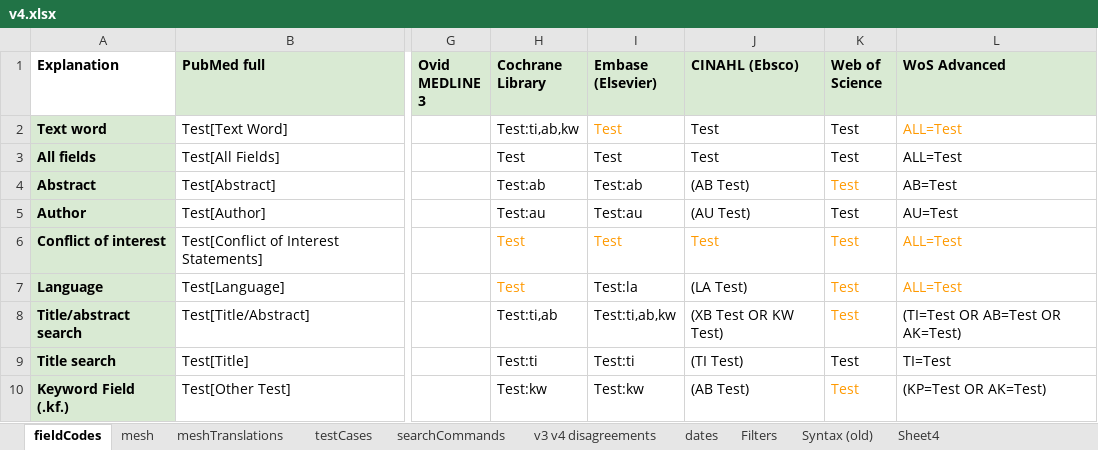
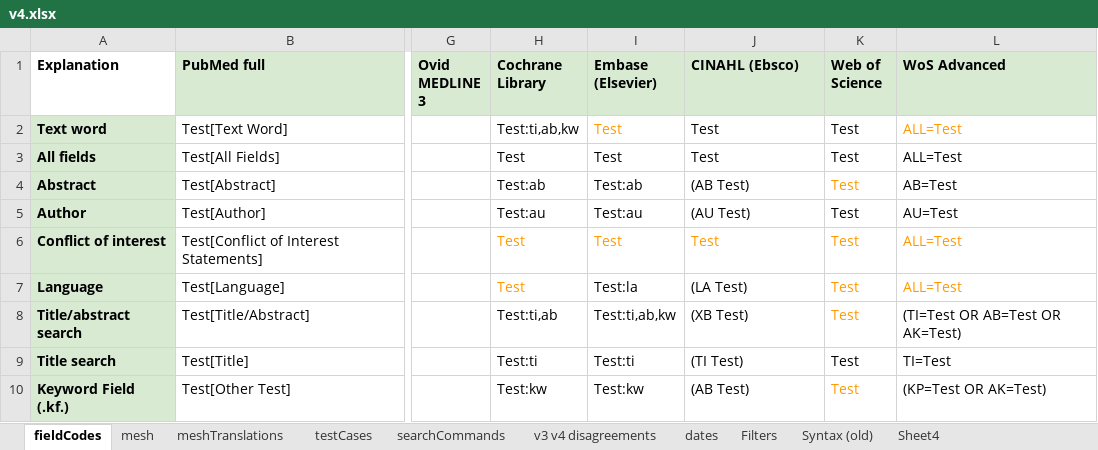
Before and after one commit to IEBH/sra-polyglot, an Excel workbook: data/v4.xlsx, sheet fieldCodes, drawn as a sheet; only a part is shown, gaps mark what is left out; values as stored, in another font and other column widths than the file's, no borders; the diff names each change by its address in the sheet, - before the commit and + after, or states it on an @@ line.

Commit message:
fix: [tiab] in Cinahl

```diff
--- a/data/v4.xlsx (sheet fieldCodes)
+++ b/data/v4.xlsx (sheet fieldCodes)
-J8 (CINAHL (Ebsco)): (XB Test OR KW Test)
+J8 (CINAHL (Ebsco)): (XB Test)
```
Also changed, not shown: sheet Syntax (old), 2 other files.
